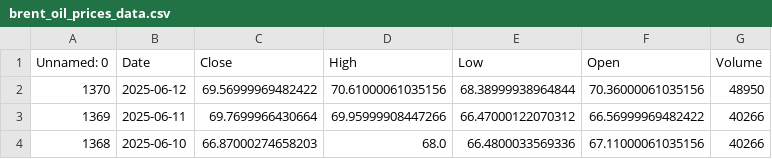
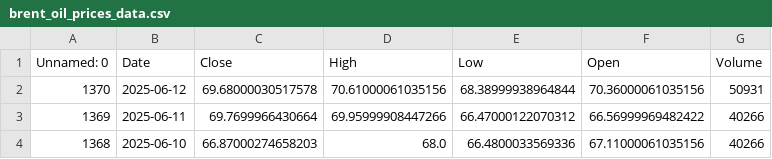
Before and after one commit to dataworker001CCoE/resilience-dashboards, a CSV file: resilience_data/brent_oil_prices_data.csv, drawn as a sheet; only a part is shown.

Commit message:
Update brent_oil_prices_data.csv with latest scores

```diff
--- a/resilience_data/brent_oil_prices_data.csv
+++ b/resilience_data/brent_oil_prices_data.csv
@@ -1,3 +1,3 @@
 Unnamed: 0,Date,Close,High,Low,Open,Volume
-1370,2025-06-12,69.56999969482422,70.61000061035156,68.38999938964844,70.36000061035156,48950
+1370,2025-06-12,69.68000030517578,70.61000061035156,68.38999938964844,70.36000061035156,50931
 1369,2025-06-11,69.7699966430664,69.95999908447266,66.47000122070312,66.56999969482422,40266
```
